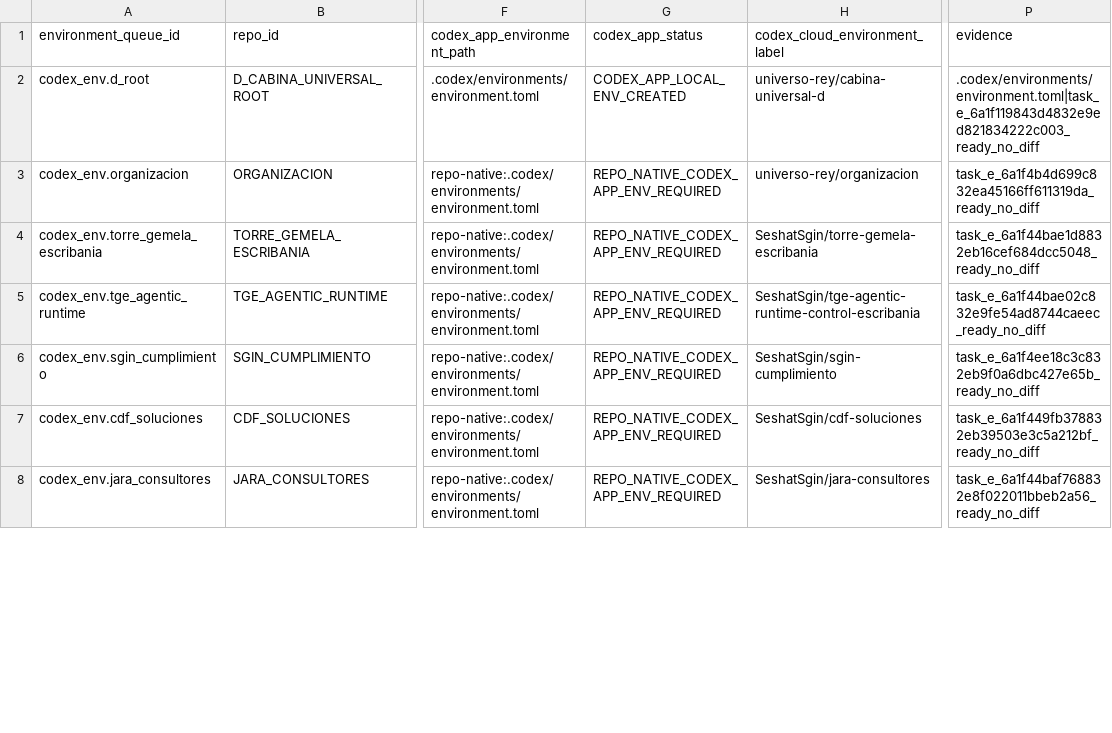
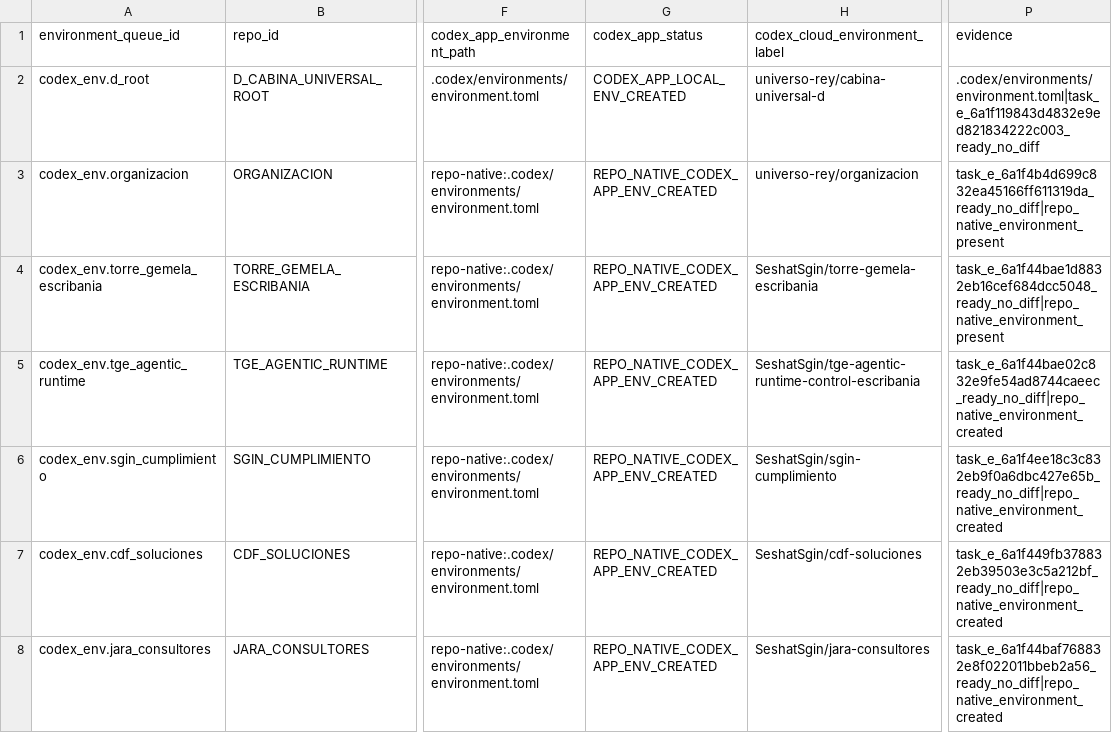
Before and after one commit to universo-rey/cabina-universal-d, a CSV file: .agents/codex/matrices/CODEX_ENVIRONMENT_CREATION_QUEUE_20260602.csv, drawn as a sheet; only a part is shown, gaps mark what is left out; the diff covers the shown part only; the diff names each change by its address in the sheet, - before the commit and + after, or states it on an @@ line.

```diff
--- a/.agents/codex/matrices/CODEX_ENVIRONMENT_CREATION_QUEUE_20260602.csv
+++ b/.agents/codex/matrices/CODEX_ENVIRONMENT_CREATION_QUEUE_20260602.csv
-G3:G8 (codex_app_status): REPO_NATIVE_CODEX_APP_ENV_REQUIRED
+G3:G8 (codex_app_status): REPO_NATIVE_CODEX_APP_ENV_CREATED
-P3 (evidence): task_e_6a1f4b4d699c832ea45166ff611319da_ready_no_diff
+P3 (evidence): task_e_6a1f4b4d699c832ea45166ff611319da_ready_no_diff|repo_native_environment_present
-P4 (evidence): task_e_6a1f44bae1d8832eb16cef684dcc5048_ready_no_diff
+P4 (evidence): task_e_6a1f44bae1d8832eb16cef684dcc5048_ready_no_diff|repo_native_environment_present
-P5 (evidence): task_e_6a1f44bae02c832e9fe54ad8744caeec_ready_no_diff
+P5 (evidence): task_e_6a1f44bae02c832e9fe54ad8744caeec_ready_no_diff|repo_native_environment_created
-P6 (evidence): task_e_6a1f4ee18c3c832eb9f0a6dbc427e65b_ready_no_diff
+P6 (evidence): task_e_6a1f4ee18c3c832eb9f0a6dbc427e65b_ready_no_diff|repo_native_environment_created
-P7 (evidence): task_e_6a1f449fb378832eb39503e3c5a212bf_ready_no_diff
+P7 (evidence): task_e_6a1f449fb378832eb39503e3c5a212bf_ready_no_diff|repo_native_environment_created
-P8 (evidence): task_e_6a1f44baf768832e8f022011bbeb2a56_ready_no_diff
+P8 (evidence): task_e_6a1f44baf768832e8f022011bbeb2a56_ready_no_diff|repo_native_environment_created
```
Also changed, not shown: 12 edited cells elsewhere in this file, .agents/codex/matrices/TOOL_GOVERNANCE_MATRIX.csv, 1 other file.
